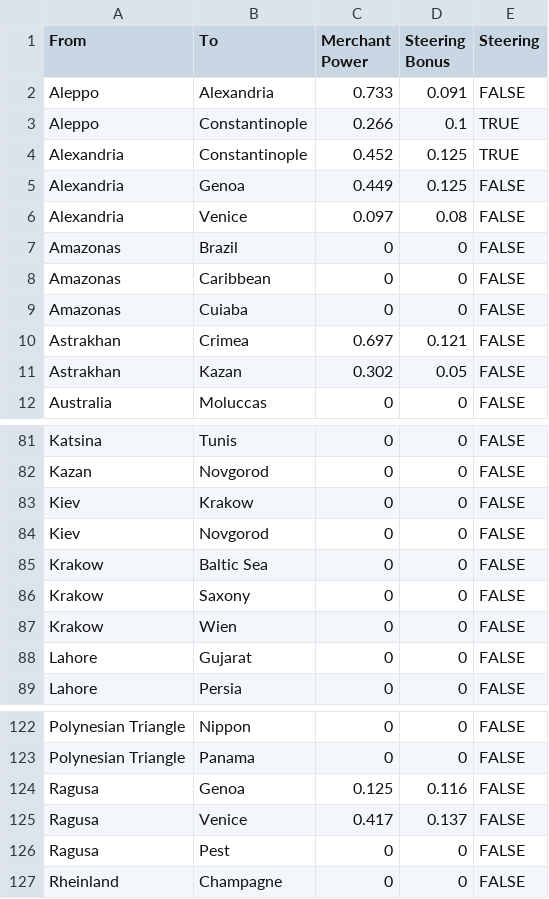
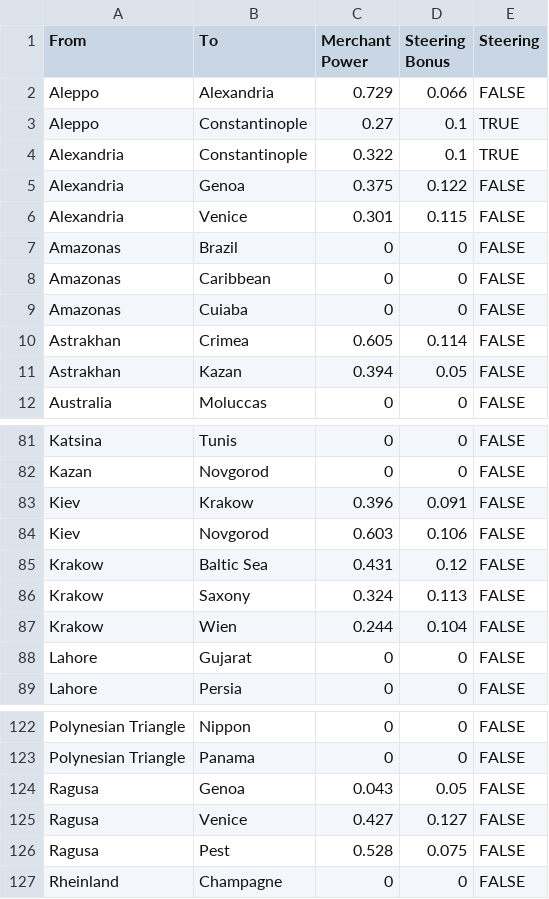
Before and after one commit to lkotipal/trade-calculator, a CSV file: edges.csv, drawn as a sheet; only a part is shown, gaps mark what is left out; the diff covers the shown part only.

```diff
--- a/edges.csv
+++ b/edges.csv
@@ -1,7 +1,7 @@
 From,To,Merchant Power,Steering Bonus,Steering
-Aleppo,Alexandria,0.733,0.091,FALSE
-Aleppo,Constantinople,0.266,0.1,TRUE
-Alexandria,Constantinople,0.452,0.125,TRUE
-Alexandria,Genoa,0.449,0.125,FALSE
-Alexandria,Venice,0.097,0.08,FALSE
+Aleppo,Alexandria,0.729,0.066,FALSE
+Aleppo,Constantinople,0.27,0.1,TRUE
+Alexandria,Constantinople,0.322,0.1,TRUE
+Alexandria,Genoa,0.375,0.122,FALSE
+Alexandria,Venice,0.301,0.115,FALSE
 Amazonas,Brazil,0,0,FALSE
@@ -9,4 +9,4 @@ Amazonas,Caribbean,0,0,FALSE
 Amazonas,Cuiaba,0,0,FALSE
-Astrakhan,Crimea,0.697,0.121,FALSE
-Astrakhan,Kazan,0.302,0.05,FALSE
+Astrakhan,Crimea,0.605,0.114,FALSE
+Astrakhan,Kazan,0.394,0.05,FALSE
 Australia,Moluccas,0,0,FALSE
@@ -82,7 +82,7 @@ Katsina,Tunis,0,0,FALSE
 Kazan,Novgorod,0,0,FALSE
-Kiev,Krakow,0,0,FALSE
-Kiev,Novgorod,0,0,FALSE
-Krakow,Baltic Sea,0,0,FALSE
-Krakow,Saxony,0,0,FALSE
-Krakow,Wien,0,0,FALSE
+Kiev,Krakow,0.396,0.091,FALSE
+Kiev,Novgorod,0.603,0.106,FALSE
+Krakow,Baltic Sea,0.431,0.12,FALSE
+Krakow,Saxony,0.324,0.113,FALSE
+Krakow,Wien,0.244,0.104,FALSE
 Lahore,Gujarat,0,0,FALSE
@@ -123,5 +123,5 @@ Polynesian Triangle,Nippon,0,0,FALSE
 Polynesian Triangle,Panama,0,0,FALSE
-Ragusa,Genoa,0.125,0.116,FALSE
-Ragusa,Venice,0.417,0.137,FALSE
-Ragusa,Pest,0,0,FALSE
+Ragusa,Genoa,0.043,0.05,FALSE
+Ragusa,Venice,0.427,0.127,FALSE
+Ragusa,Pest,0.528,0.075,FALSE
 Rheinland,Champagne,0,0,FALSE
```
Also changed, not shown: 25 edited cells elsewhere in this file, nodes.csv.
